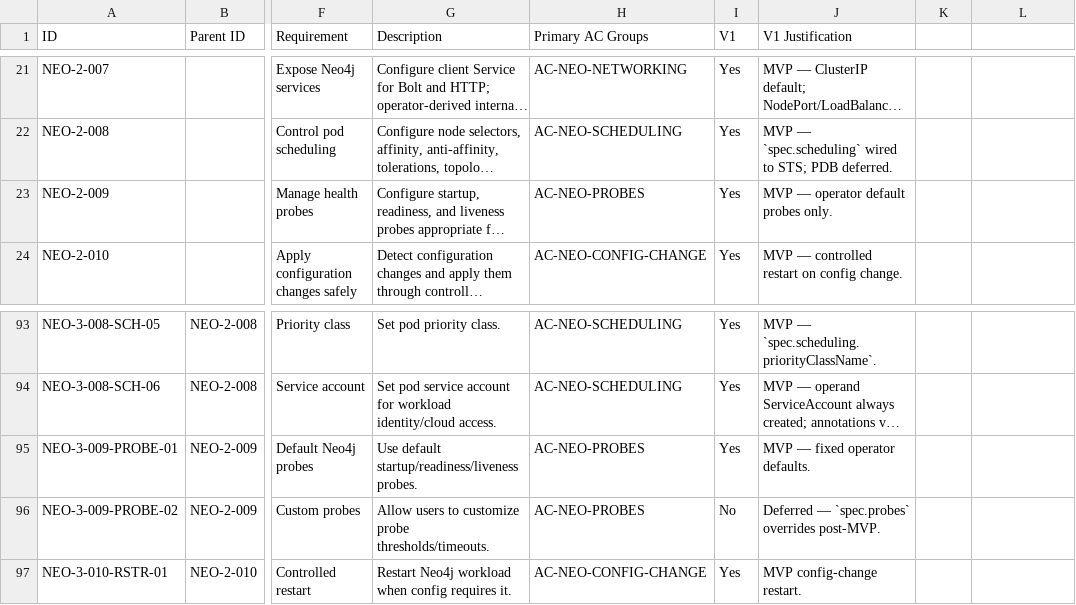
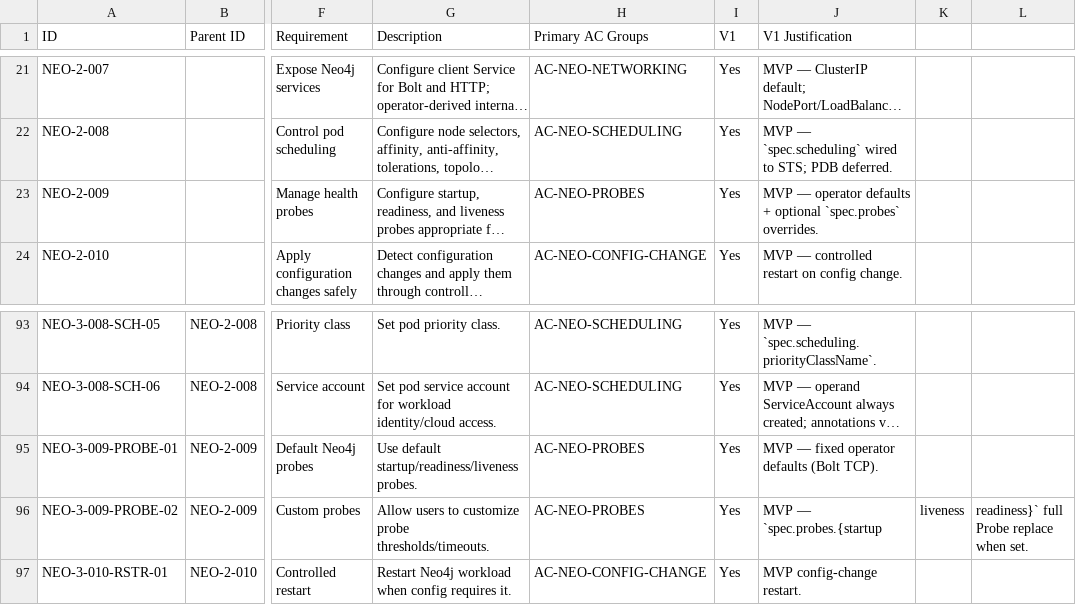
Before and after one commit to neo4j-partners/neo4j-kubernetes-operator, a CSV file: docs/01-prd/07-functional-requirements.csv, drawn as a sheet; only a part is shown, gaps mark what is left out; long unchanged cells end in …; the diff names each change by its address in the sheet, - before the commit and + after, or states it on an @@ line.

```diff
--- a/docs/01-prd/07-functional-requirements.csv
+++ b/docs/01-prd/07-functional-requirements.csv
-J23 (V1 Justification): …— operator default probes only.
+J23 (V1 Justification): …— operator defaults + optional `spec.probes` overrides.
-J95 (V1 Justification): MVP — fixed operator defaults.
+J95 (V1 Justification): MVP — fixed operator defaults (Bolt TCP).
-I96 (V1): No
+I96 (V1): Yes
-J96 (V1 Justification): Deferred — `spec.probes` overrides post-MVP.
+J96 (V1 Justification): MVP — `spec.probes.{startup
-K96: (empty)
+K96: liveness
-L96: (empty)
+L96: readiness}` full Probe replace when set.
```
Also changed, not shown: docs/01-prd/10-acceptance_criteria_library.csv, 3 other files.
